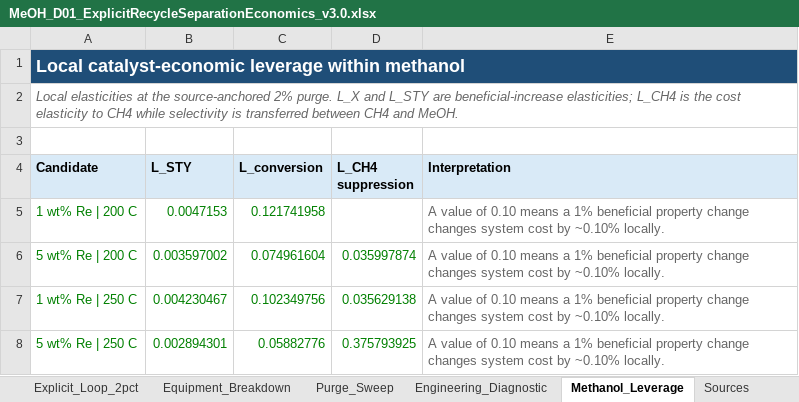
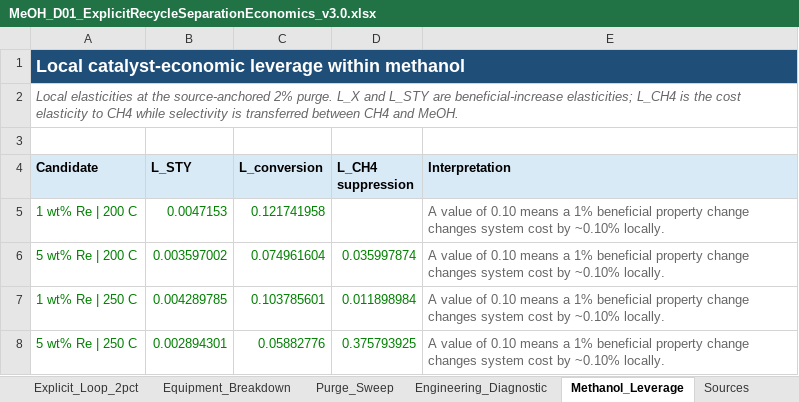
Before and after one commit to stloendays/Catalyst-Essay, an Excel workbook: data/meoh/MeOH_D01_ExplicitRecycleSeparationEconomics_v3.0.xlsx, sheet Methanol_Leverage, drawn as a sheet; values as stored, in another font and other column widths than the file's, no borders; the diff names each change by its address in the sheet, - before the commit and + after, or states it on an @@ line.

```diff
--- a/data/meoh/MeOH_D01_ExplicitRecycleSeparationEconomics_v3.0.xlsx (sheet Methanol_Leverage)
+++ b/data/meoh/MeOH_D01_ExplicitRecycleSeparationEconomics_v3.0.xlsx (sheet Methanol_Leverage)
-B7 (L_STY): 0.004230467
+B7 (L_STY): 0.004289785
-C7 (L_conversion): 0.102349756
+C7 (L_conversion): 0.103785601
-D7 (L_CH4 suppression): 0.035629138
+D7 (L_CH4 suppression): 0.011898984
```
Also changed, not shown: sheet Purge_Sweep, sheet Equipment_Breakdown, sheet Explicit_Loop_2pct, sheet Engineering_Diagnostic, sheet Candidate_Inputs, 47 other files.
